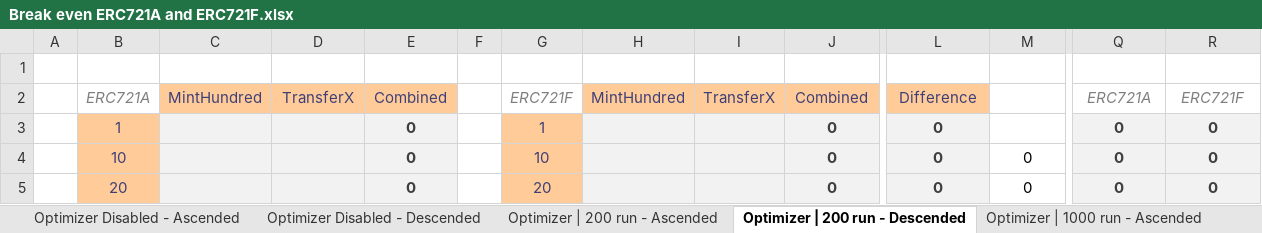
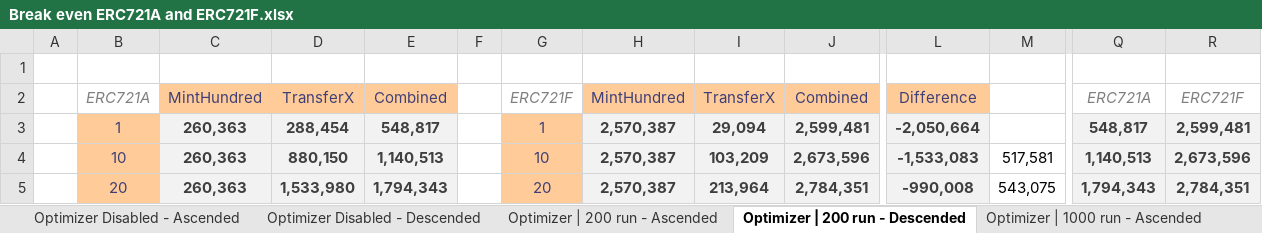
Before and after one commit to FrankNFT-labs/ERC721F, an Excel workbook: docs/data/Break even ERC721A and ERC721F.xlsx, sheet Optimizer | 200 run - Descended, drawn as a sheet; only a part is shown, gaps mark what is left out; values as stored, in another font and other column widths than the file's, no borders; charts and pictures and conditional formats not drawn; the diff covers the shown part only; the diff names each change by its address in the sheet, - before the commit and + after, or states it on an @@ line.

Commit message:
Updated 200 runs data

```diff
--- a/docs/data/Break even ERC721A and ERC721F.xlsx (sheet Optimizer | 200 run - Descended)
+++ b/docs/data/Break even ERC721A and ERC721F.xlsx (sheet Optimizer | 200 run - Descended)
-C3:C5: (empty)
+C3:C5: 260,363
-D3: (empty)
+D3: 288,454
-E3: 0
+E3: 548,817
-H3:H5: (empty)
+H3:H5: 2,570,387
-I3: (empty)
+I3: 29,094
-J3: 0
+J3: 2,599,481
-L3: 0
+L3: -2,050,664
-Q3: 0
+Q3: 548,817
-R3: 0
+R3: 2,599,481
-D4: (empty)
+D4: 880,150
-E4: 0
+E4: 1,140,513
-I4: (empty)
+I4: 103,209
-J4: 0
+J4: 2,673,596
-L4: 0
+L4: -1,533,083
-M4: 0
+M4: 517,581
-Q4: 0
+Q4: 1,140,513
-R4: 0
+R4: 2,673,596
-D5: (empty)
+D5: 1,533,980
-E5: 0
+E5: 1,794,343
-I5: (empty)
+I5: 213,964
-J5: 0
+J5: 2,784,351
-L5: 0
+L5: -990,008
-M5: 0
+M5: 543,075
-Q5: 0
+Q5: 1,794,343
-R5: 0
+R5: 2,784,351
```
Also changed, not shown: 3 added rows, 3 removed rows, 150 edited cells and cell formats elsewhere in this sheet, sheet Optimizer | 200 run - Ascended, charts or pictures.
